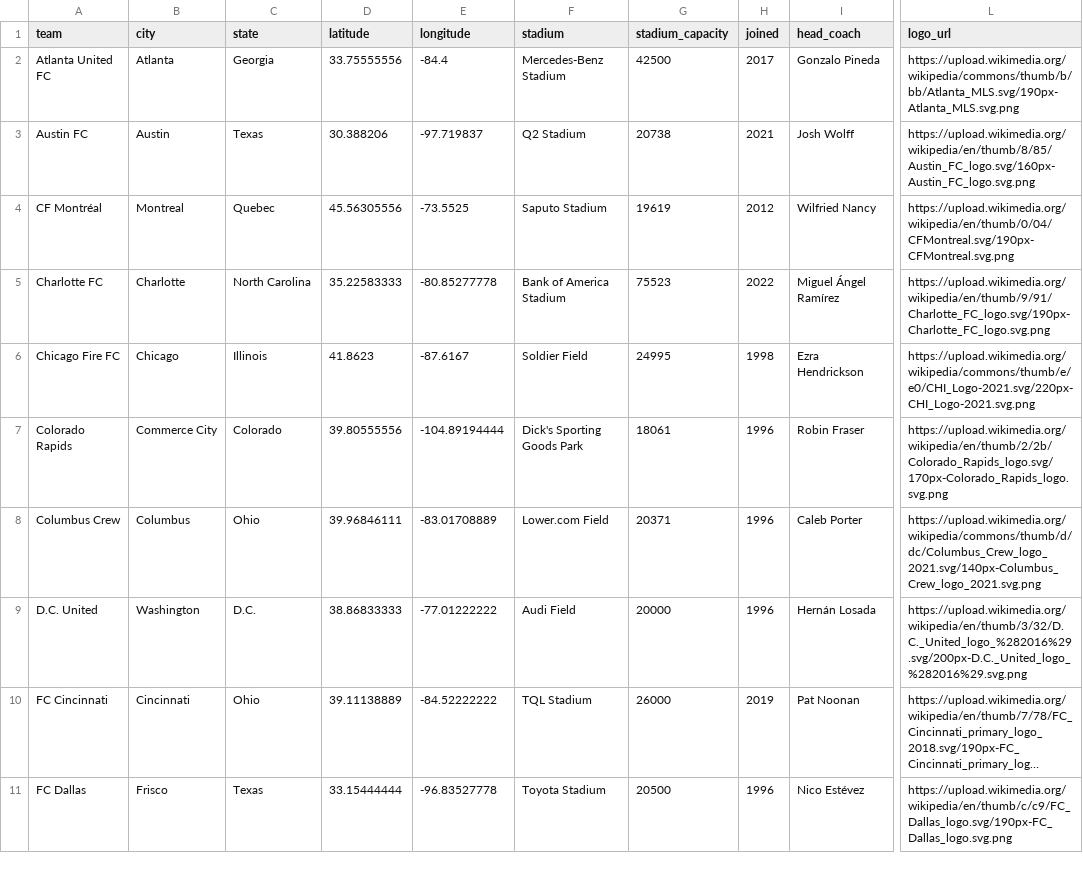
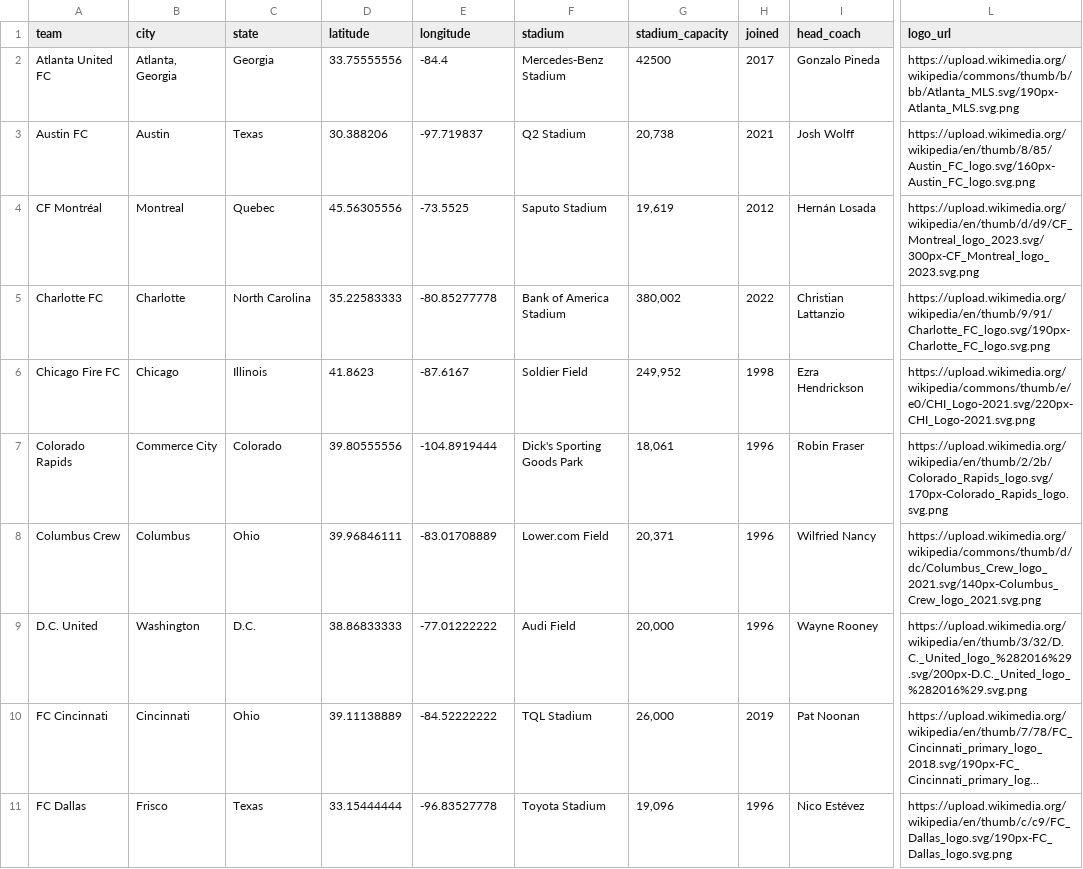
Before and after one commit to gavinr/usa-soccer, a CSV file: mls.csv, drawn as a sheet; only a part is shown, gaps mark what is left out; long unchanged cells end in …; the diff covers the shown part only; the diff names each change by its address in the sheet, - before the commit and + after, or states it on an @@ line.

Commit message:
Updated MLS teams for 2023 season
Changes reflect expansion with St. Louis SC, logo changes, and stadium changes.

```diff
--- a/mls.csv
+++ b/mls.csv
-B2 (city): Atlanta
+B2 (city): Atlanta, Georgia
-G3 (stadium_capacity): 20738
+G3 (stadium_capacity): 20,738
-G4 (stadium_capacity): 19619
+G4 (stadium_capacity): 19,619
-I4 (head_coach): Wilfried Nancy
+I4 (head_coach): Hernán Losada
-L4 (logo_url): https://upload.wikimedia.org/wikipedia/en/thumb/0/04/CFMontreal.svg/190px-CFMontreal.svg.png
+L4 (logo_url): https://upload.wikimedia.org/wikipedia/en/thumb/d/d9/CF_Montreal_logo_2023.svg/300px-CF_Montreal_logo_2023.svg.png
-G5 (stadium_capacity): 75523
+G5 (stadium_capacity): 380,002
-I5 (head_coach): Miguel Ángel Ramírez
+I5 (head_coach): Christian Lattanzio
-G6 (stadium_capacity): 24995
+G6 (stadium_capacity): 249,952
-E7 (longitude): -104.89194444
+E7 (longitude): -104.8919444
-G7 (stadium_capacity): 18061
+G7 (stadium_capacity): 18,061
-G8 (stadium_capacity): 20371
+G8 (stadium_capacity): 20,371
-I8 (head_coach): Caleb Porter
+I8 (head_coach): Wilfried Nancy
-G9 (stadium_capacity): 20000
+G9 (stadium_capacity): 20,000
-I9 (head_coach): Hernán Losada
+I9 (head_coach): Wayne Rooney
-G10 (stadium_capacity): 26000
+G10 (stadium_capacity): 26,000
-G11 (stadium_capacity): 20500
+G11 (stadium_capacity): 19,096
```
Also changed, not shown: 1 added row and 28 edited cells elsewhere in this file.
